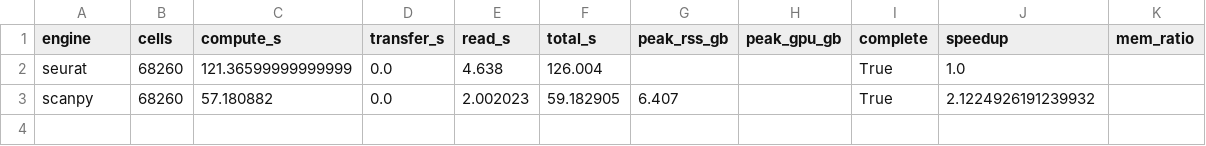
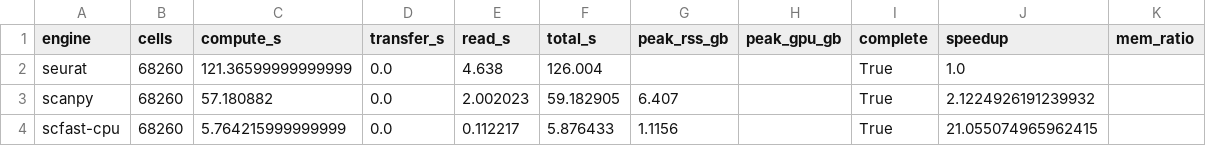
Before and after one commit to ad2n15/singlecell-container, a CSV file: bench/results/pbmc68k_cpu16/summary_totals.csv, drawn as a sheet.

```diff
--- a/bench/results/pbmc68k_cpu16/summary_totals.csv
+++ b/bench/results/pbmc68k_cpu16/summary_totals.csv
@@ -3 +3,2 @@ seurat,68260,121.36599999999999,0.0,4.638,126.004,,,True,1.0,
 scanpy,68260,57.180882,0.0,2.002023,59.182905,6.407,,True,2.1224926191239932,
+scfast-cpu,68260,5.764215999999999,0.0,0.112217,5.876433,1.1156,,True,21.055074965962415,
```
Also changed, not shown: bench/results/pbmc68k_cpu16/summary_steps.csv, 4 other files.
